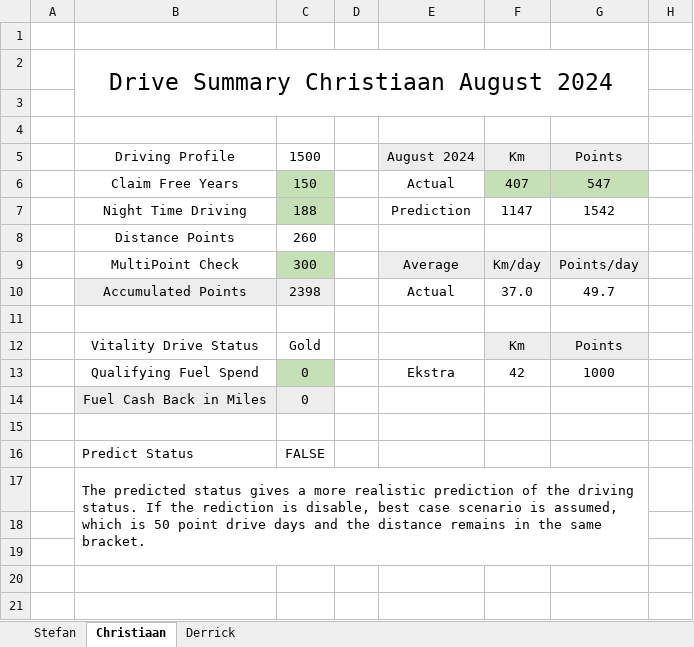
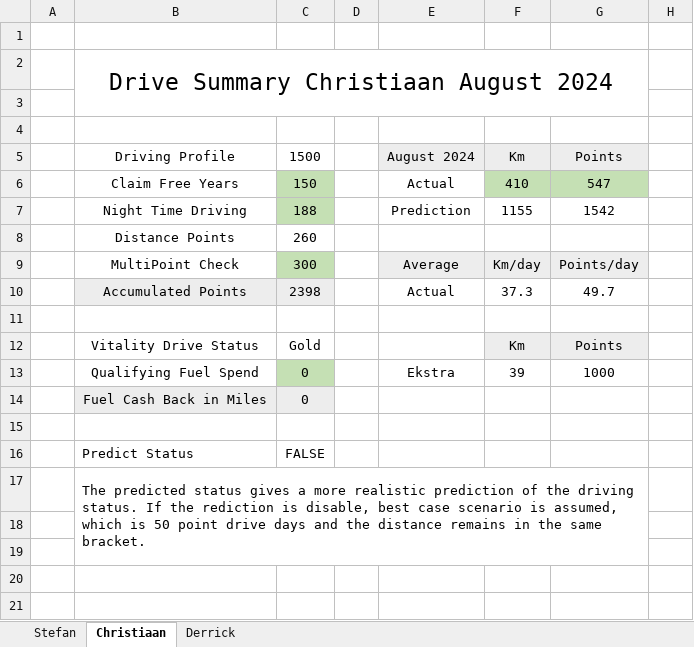
Before and after one commit to StefanObie/DriveAssistant, an Excel workbook: ExcelDriveSummary/DriveSummary.xlsx, sheet Christiaan, drawn as a sheet; values as stored, in another font and other column widths than the file's, no borders; the diff names each change by its address in the sheet, - before the commit and + after, or states it on an @@ line.

Commit message:
Single excel write for all users

```diff
--- a/ExcelDriveSummary/DriveSummary.xlsx (sheet Christiaan)
+++ b/ExcelDriveSummary/DriveSummary.xlsx (sheet Christiaan)
-F6: 407
+F6: 410
-F7: 1147
+F7: 1155
-F10: 37.0
+F10: 37.3
-F13: 42
+F13: 39
```
Also changed, not shown: 18 other files.
